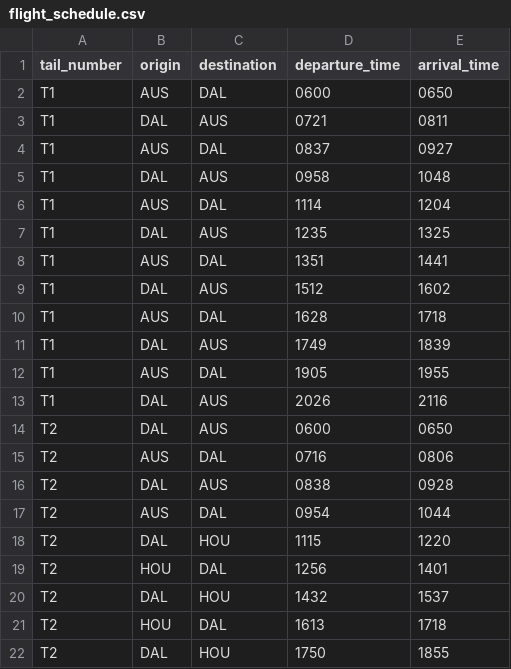
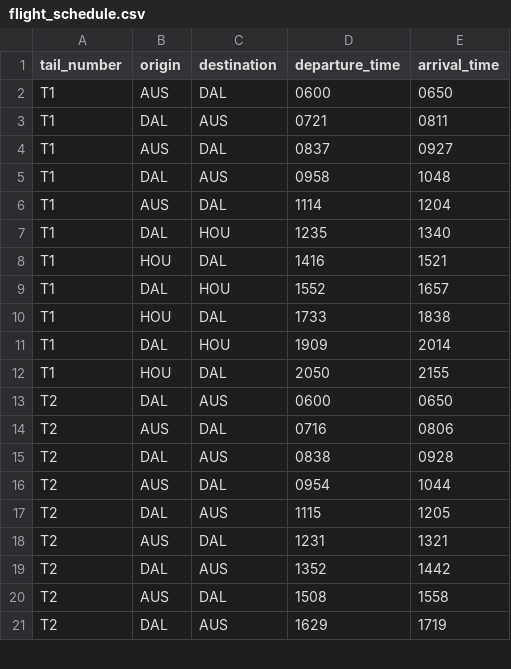
Before and after one commit to GauravDhavale/Data-Science-Projects, a CSV file: assignment_01/flight_schedule.csv, drawn as a sheet; only a part is shown; the diff covers the shown part only.

```diff
--- a/assignment_01/flight_schedule.csv
+++ b/assignment_01/flight_schedule.csv
@@ -6,9 +6,8 @@
 "T1","AUS","DAL","1114","1204"
-"T1","DAL","AUS","1235","1325"
-"T1","AUS","DAL","1351","1441"
-"T1","DAL","AUS","1512","1602"
-"T1","AUS","DAL","1628","1718"
-"T1","DAL","AUS","1749","1839"
-"T1","AUS","DAL","1905","1955"
-"T1","DAL","AUS","2026","2116"
+"T1","DAL","HOU","1235","1340"
+"T1","HOU","DAL","1416","1521"
+"T1","DAL","HOU","1552","1657"
+"T1","HOU","DAL","1733","1838"
+"T1","DAL","HOU","1909","2014"
+"T1","HOU","DAL","2050","2155"
 "T2","DAL","AUS","0600","0650"
@@ -17,6 +16,6 @@
 "T2","AUS","DAL","0954","1044"
-"T2","DAL","HOU","1115","1220"
-"T2","HOU","DAL","1256","1401"
-"T2","DAL","HOU","1432","1537"
-"T2","HOU","DAL","1613","1718"
-"T2","DAL","HOU","1750","1855"
+"T2","DAL","AUS","1115","1205"
+"T2","AUS","DAL","1231","1321"
+"T2","DAL","AUS","1352","1442"
+"T2","AUS","DAL","1508","1558"
+"T2","DAL","AUS","1629","1719"
```
Also changed, not shown: 5 added rows, 4 removed rows and 69 edited cells elsewhere in this file, 1 other file.
